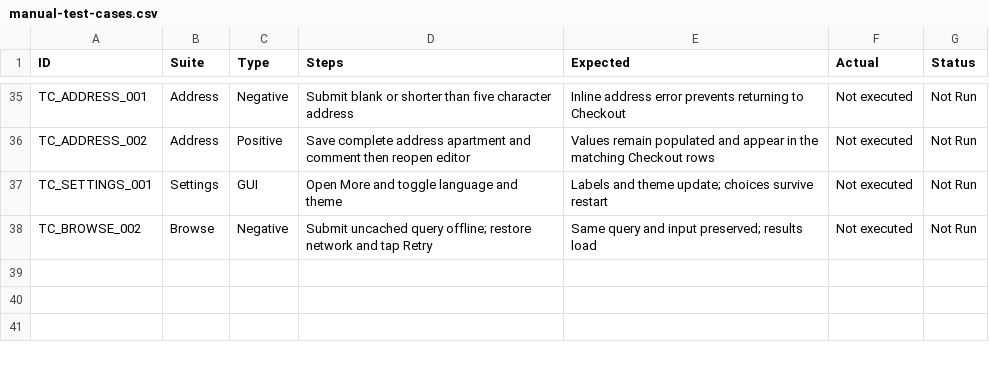
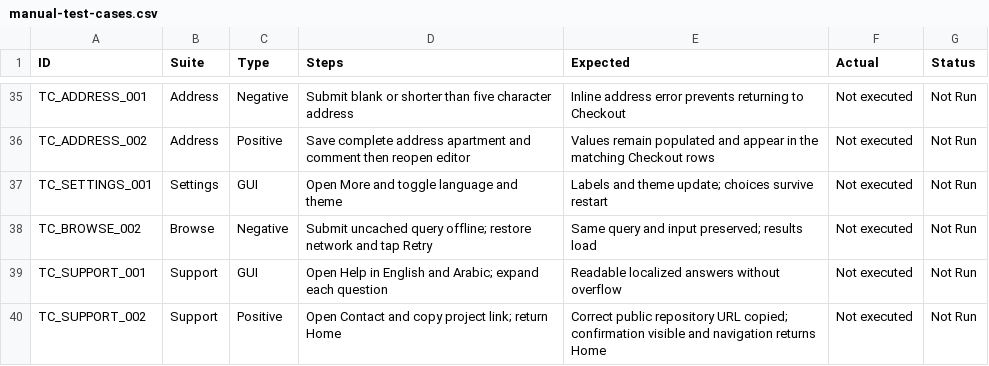
Before and after one commit to MohammedNasser0/streetbite, a CSV file: docs/manual-test-cases.csv, drawn as a sheet; only a part is shown, gaps mark what is left out; the diff names each change by its address in the sheet, - before the commit and + after, or states it on an @@ line.

```diff
--- a/docs/manual-test-cases.csv
+++ b/docs/manual-test-cases.csv
+row 39: TC_SUPPORT_001 | Support | GUI | Open Help in English and Arabic; expand each question | Readable localized answers without overflow | Not executed | Not Run
+row 40: TC_SUPPORT_002 | Support | Positive | Open Contact and copy project link; return Home | Correct public repository URL copied; confirmation visible and navigation returns Home | Not executed | Not Run
```
Also changed, not shown: 13 other files.
